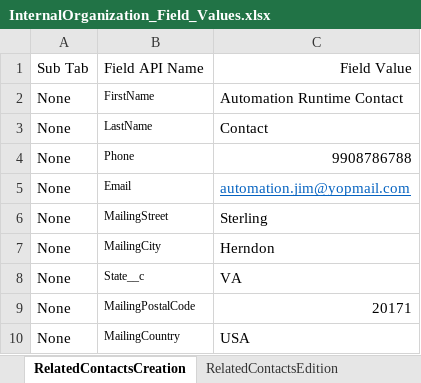
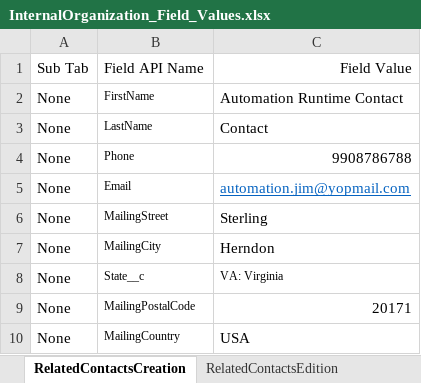
Before and after one commit to VaibhavChandratre-REISys/govgrants-product-automation, an Excel workbook: src/main/resources/InternalOrganization_Field_Values.xlsx, sheet RelatedContactsCreation, drawn as a sheet; values as stored, in another font and other column widths than the file's, no borders; the diff names each change by its address in the sheet, - before the commit and + after, or states it on an @@ line.

```diff
--- a/src/main/resources/InternalOrganization_Field_Values.xlsx (sheet RelatedContactsCreation)
+++ b/src/main/resources/InternalOrganization_Field_Values.xlsx (sheet RelatedContactsCreation)
-C8: VA
+C8: VA: Virginia
@@ C8 text size: smaller @@
```
Also changed, not shown: sheet AdditioanlAddressesCreation, 2 other files.
